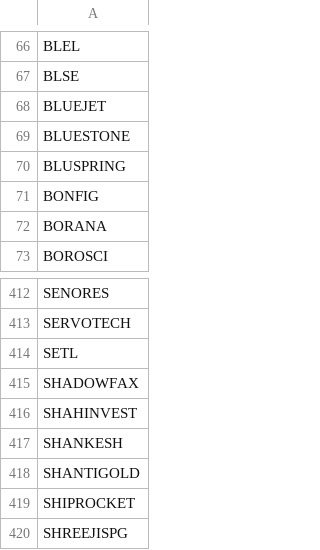
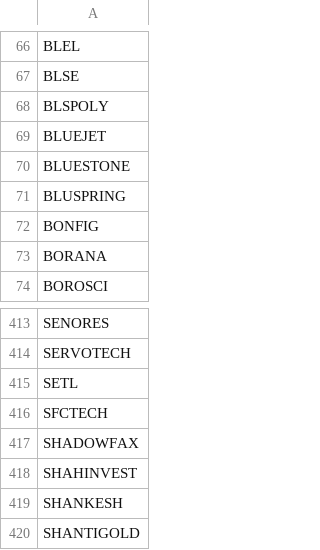
Before and after one commit to hbtipawan/scrn, a CSV file: config/bse_skip.csv, drawn as a sheet; only a part is shown, gaps mark what is left out; the shorter side is filled out with more unchanged rows; the diff names each change by its address in the sheet, - before the commit and + after, or states it on an @@ line.

```diff
--- a/config/bse_skip.csv
+++ b/config/bse_skip.csv
+row 68: BLSPOLY
+row 416: SFCTECH
```
Also changed, not shown: config/ath.csv, config/fund_info.csv, 13 other files.
